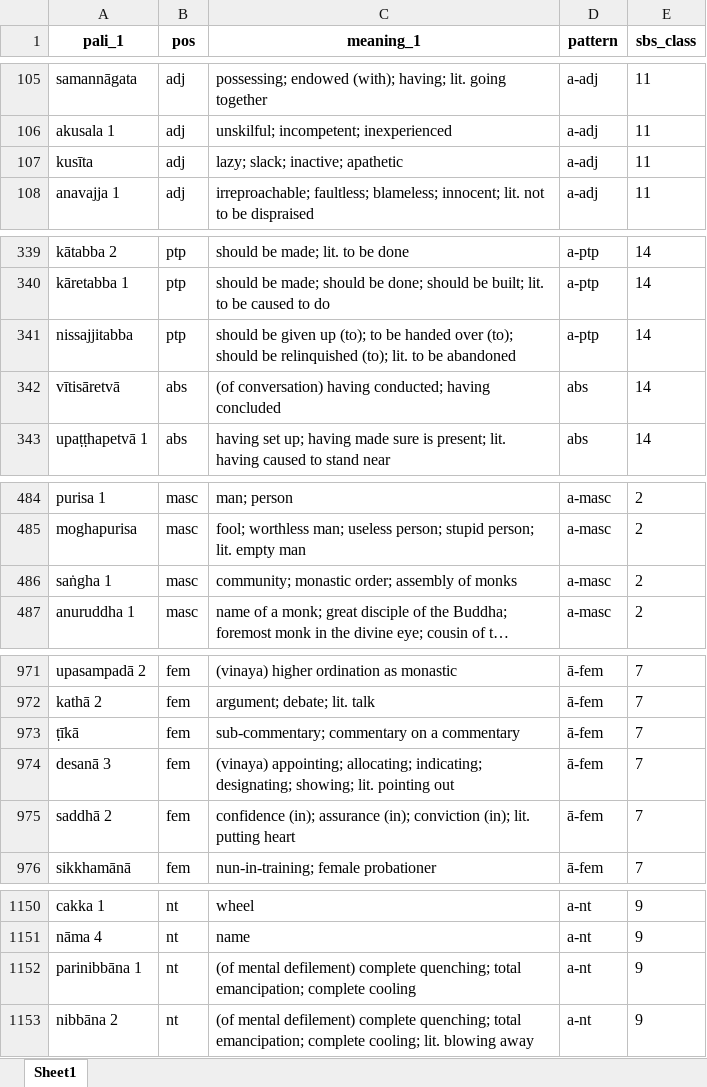
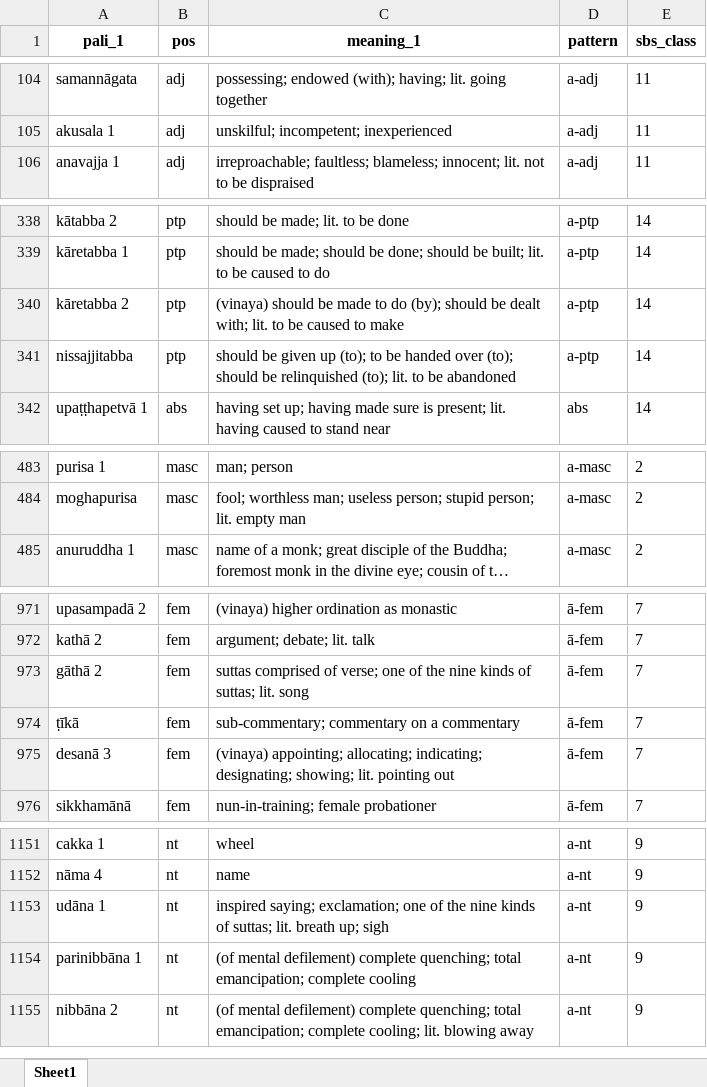
Before and after one commit to sasanarakkha/study-tools, an Excel workbook: pali-class/vocab/vocab-class29.xlsx, sheet Sheet1, drawn as a sheet; only a part is shown, gaps mark what is left out; long unchanged cells end in …; values as stored, in another font and other column widths than the file's, no borders; removed rows and columns are numbered as before the commit, all else as after; the diff covers the shown part only; the diff names each change by its address in the sheet, - before the commit and + after, or states it on an @@ line.

```diff
--- a/pali-class/vocab/vocab-class29.xlsx (sheet Sheet1)
+++ b/pali-class/vocab/vocab-class29.xlsx (sheet Sheet1)
-row 107: kusīta | adj | lazy; slack; inactive; apathetic | a-adj | 11
+row 340: kāretabba 2 | ptp | (vinaya) should be made to do (by); should be dealt with; lit. to be caused to make | a-ptp | 14
@@ row 342 moved to row 352: vītisāretvā @@
-row 486: saṅgha 1 | masc | community; monastic order; assembly of monks | a-masc | 2
+row 973: gāthā 2 | fem | suttas comprised of verse; one of the nine kinds of suttas; lit. song | ā-fem | 7
@@ row 975 moved to row 934: saddhā 2 @@
+row 1153: udāna 1 | nt | inspired saying; exclamation; one of the nine kinds of suttas; lit. breath up; sigh | a-nt | 9
```
Also changed, not shown: 15 moved rows and 3 edited cells elsewhere in this sheet, pali-class/vocab/vocab-class19.xlsx, pali-class/vocab/vocab-class21.xlsx, 30 other files.
